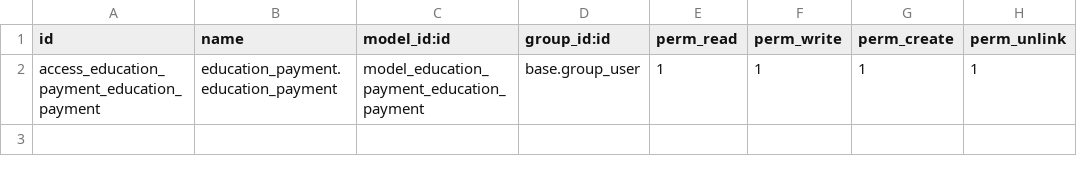
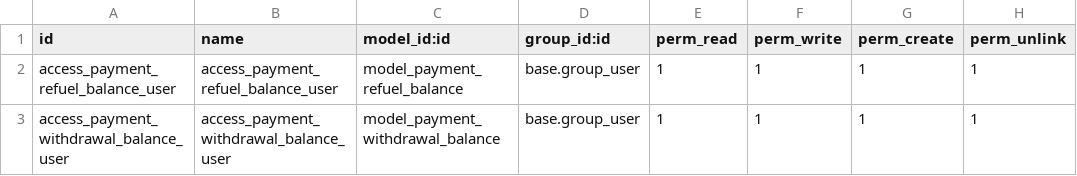
Before and after one commit to juratbek0105-sv/learning_sytem_management, a CSV file: src/lms_education_payment/security/ir.model.access.csv, drawn as a sheet.

```diff
--- a/src/lms_education_payment/security/ir.model.access.csv
+++ b/src/lms_education_payment/security/ir.model.access.csv
@@ -1,2 +1,3 @@
 id,name,model_id:id,group_id:id,perm_read,perm_write,perm_create,perm_unlink
-access_education_payment_education_payment,education_payment.education_payment,model_education_payment_education_payment,base.group_user,1,1,1,1
+access_payment_refuel_balance_user,access_payment_refuel_balance_user,model_payment_refuel_balance,base.group_user,1,1,1,1
+access_payment_withdrawal_balance_user,access_payment_withdrawal_balance_user,model_payment_withdrawal_balance,base.group_user,1,1,1,1
```
Also changed, not shown: src/lms_education/security/ir.model.access.csv, 29 other files.
